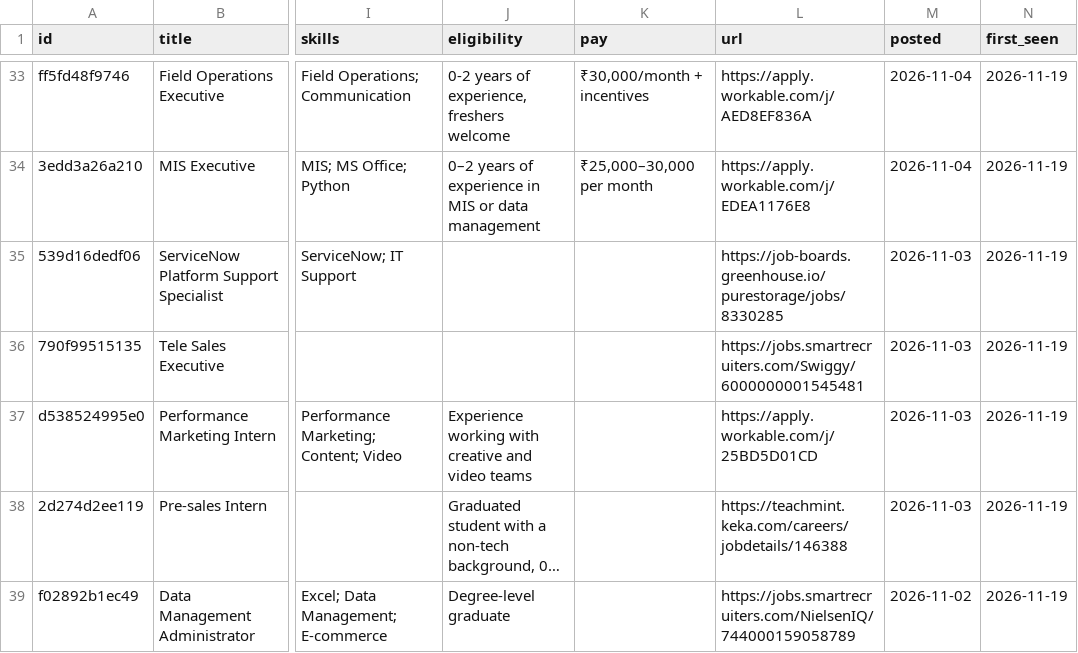
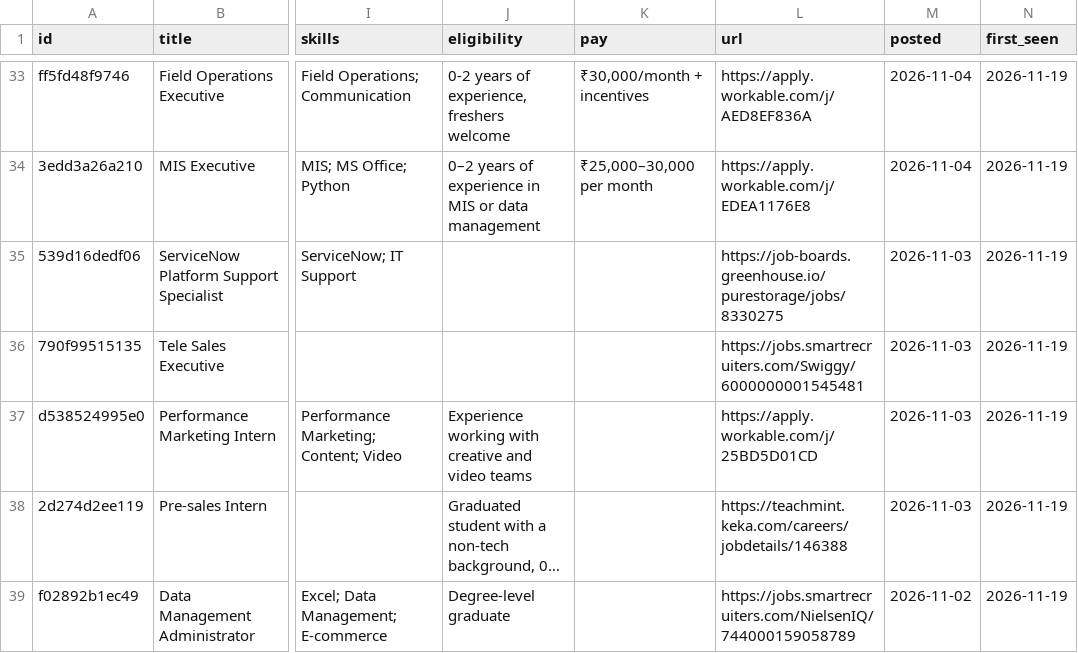
Before and after one commit to vrushali-pixel/beep-jobs, a CSV file: data/jobs.csv, drawn as a sheet; only a part is shown, gaps mark what is left out; long unchanged cells end in …; the diff covers the shown part only; the diff names each change by its address in the sheet, - before the commit and + after, or states it on an @@ line.

```diff
--- a/data/jobs.csv
+++ b/data/jobs.csv
-L35 (url): https://job-boards.greenhouse.io/purestorage/jobs/8330285
+L35 (url): https://job-boards.greenhouse.io/purestorage/jobs/8330275
```
Also changed, not shown: 2 added rows, 3 removed rows and 4 edited cells elsewhere in this file, 5 other files.
